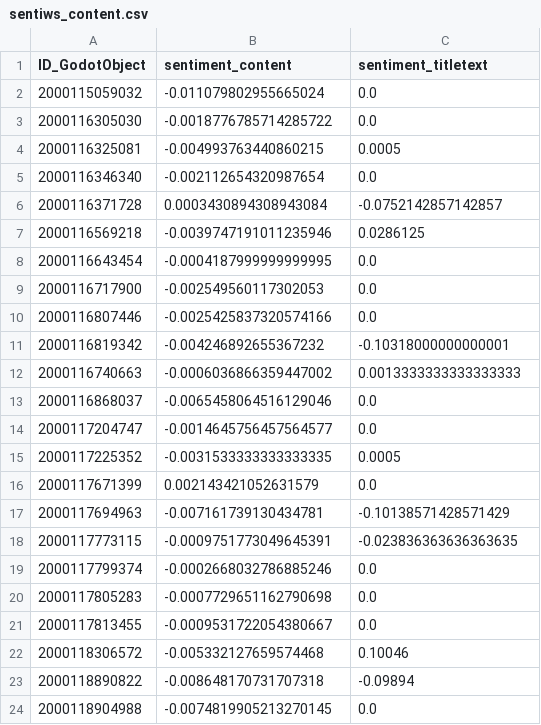
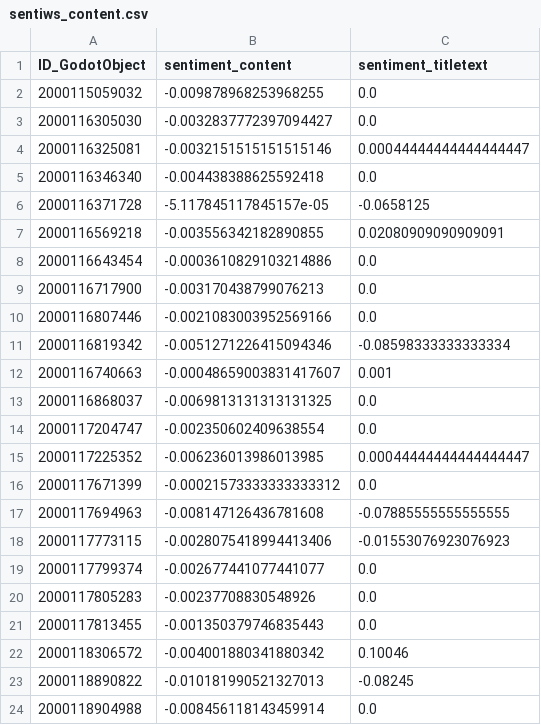
Before and after one commit to lukasthekid/corona-mask-requirement-nlp-analysis, a CSV file: data/feature/sentiws_content.csv, drawn as a sheet; only a part is shown; the diff covers the shown part only.

```diff
--- a/data/feature/sentiws_content.csv
+++ b/data/feature/sentiws_content.csv
@@ -1,24 +1,24 @@
 ID_GodotObject,sentiment_content,sentiment_titletext
-2000115059032,-0.011079802955665024,0.0
-2000116305030,-0.0018776785714285722,0.0
-2000116325081,-0.004993763440860215,0.0005
-2000116346340,-0.002112654320987654,0.0
-2000116371728,0.0003430894308943084,-0.0752142857142857
-2000116569218,-0.0039747191011235946,0.0286125
-2000116643454,-0.0004187999999999995,0.0
-2000116717900,-0.002549560117302053,0.0
-2000116807446,-0.0025425837320574166,0.0
-2000116819342,-0.004246892655367232,-0.10318000000000001
-2000116740663,-0.0006036866359447002,0.0013333333333333333
-2000116868037,-0.0065458064516129046,0.0
-2000117204747,-0.0014645756457564577,0.0
-2000117225352,-0.0031533333333333335,0.0005
-2000117671399,0.002143421052631579,0.0
-2000117694963,-0.007161739130434781,-0.10138571428571429
-2000117773115,-0.0009751773049645391,-0.023836363636363635
-2000117799374,-0.0002668032786885246,0.0
-2000117805283,-0.0007729651162790698,0.0
-2000117813455,-0.0009531722054380667,0.0
-2000118306572,-0.005332127659574468,0.10046
-2000118890822,-0.008648170731707318,-0.09894
-2000118904988,-0.0074819905213270145,0.0
+2000115059032,-0.009878968253968255,0.0
+2000116305030,-0.0032837772397094427,0.0
+2000116325081,-0.0032151515151515146,0.00044444444444444447
+2000116346340,-0.004438388625592418,0.0
+2000116371728,-5.117845117845157e-05,-0.0658125
+2000116569218,-0.003556342182890855,0.02080909090909091
+2000116643454,-0.0003610829103214886,0.0
+2000116717900,-0.003170438799076213,0.0
+2000116807446,-0.0021083003952569166,0.0
+2000116819342,-0.0051271226415094346,-0.08598333333333334
+2000116740663,-0.00048659003831417607,0.001
+2000116868037,-0.0069813131313131325,0.0
+2000117204747,-0.002350602409638554,0.0
+2000117225352,-0.006236013986013985,0.00044444444444444447
+2000117671399,-0.00021573333333333312,0.0
+2000117694963,-0.008147126436781608,-0.07885555555555555
+2000117773115,-0.0028075418994413406,-0.01553076923076923
+2000117799374,-0.002677441077441077,0.0
+2000117805283,-0.00237708830548926,0.0
+2000117813455,-0.001350379746835443,0.0
+2000118306572,-0.004001880341880342,0.10046
+2000118890822,-0.010181990521327013,-0.08245
+2000118904988,-0.008456118143459914,0.0
```
Also changed, not shown: 102 edited cells elsewhere in this file, data/feature/clusters/0_cluster.csv, data/feature/knn_clustering.csv, 20 other files.
